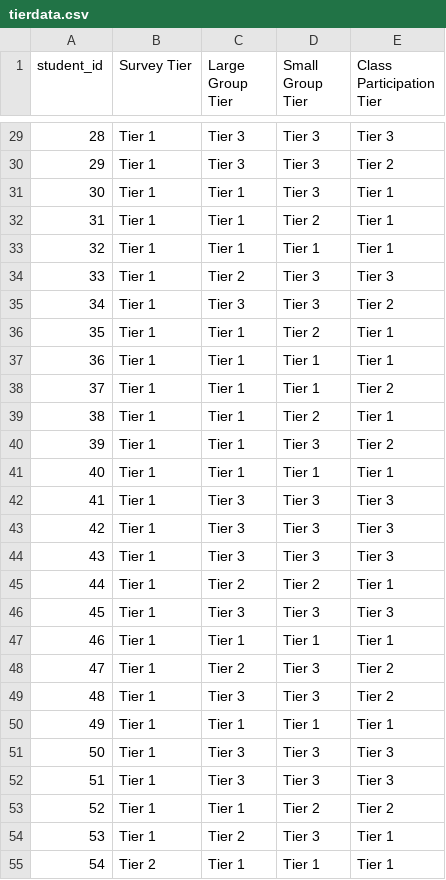
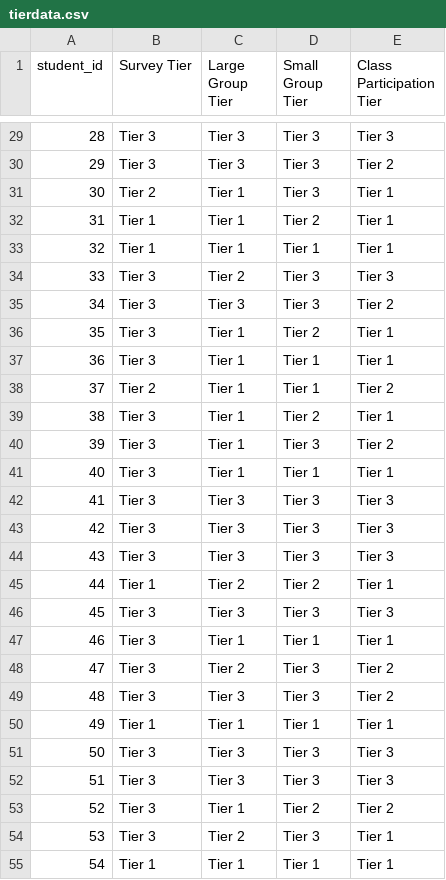
Before and after one commit to jackwestin-dev/institution-TJ, a CSV file: student-data/tierdata.csv, drawn as a sheet; only a part is shown, gaps mark what is left out; the diff covers the shown part only.

```diff
--- a/student-data/tierdata.csv
+++ b/student-data/tierdata.csv
@@ -29,27 +29,27 @@ student_id,Survey Tier,Large Group Tier,Small Group Tier,Class Participation Tie
-28,Tier 1,Tier 3,Tier 3,Tier 3
-29,Tier 1,Tier 3,Tier 3,Tier 2
-30,Tier 1,Tier 1,Tier 3,Tier 1
+28,Tier 3,Tier 3,Tier 3,Tier 3
+29,Tier 3,Tier 3,Tier 3,Tier 2
+30,Tier 2,Tier 1,Tier 3,Tier 1
 31,Tier 1,Tier 1,Tier 2,Tier 1
 32,Tier 1,Tier 1,Tier 1,Tier 1
-33,Tier 1,Tier 2,Tier 3,Tier 3
-34,Tier 1,Tier 3,Tier 3,Tier 2
-35,Tier 1,Tier 1,Tier 2,Tier 1
-36,Tier 1,Tier 1,Tier 1,Tier 1
-37,Tier 1,Tier 1,Tier 1,Tier 2
-38,Tier 1,Tier 1,Tier 2,Tier 1
-39,Tier 1,Tier 1,Tier 3,Tier 2
-40,Tier 1,Tier 1,Tier 1,Tier 1
-41,Tier 1,Tier 3,Tier 3,Tier 3
-42,Tier 1,Tier 3,Tier 3,Tier 3
-43,Tier 1,Tier 3,Tier 3,Tier 3
+33,Tier 3,Tier 2,Tier 3,Tier 3
+34,Tier 3,Tier 3,Tier 3,Tier 2
+35,Tier 3,Tier 1,Tier 2,Tier 1
+36,Tier 3,Tier 1,Tier 1,Tier 1
+37,Tier 2,Tier 1,Tier 1,Tier 2
+38,Tier 3,Tier 1,Tier 2,Tier 1
+39,Tier 3,Tier 1,Tier 3,Tier 2
+40,Tier 3,Tier 1,Tier 1,Tier 1
+41,Tier 3,Tier 3,Tier 3,Tier 3
+42,Tier 3,Tier 3,Tier 3,Tier 3
+43,Tier 3,Tier 3,Tier 3,Tier 3
 44,Tier 1,Tier 2,Tier 2,Tier 1
-45,Tier 1,Tier 3,Tier 3,Tier 3
-46,Tier 1,Tier 1,Tier 1,Tier 1
-47,Tier 1,Tier 2,Tier 3,Tier 2
-48,Tier 1,Tier 3,Tier 3,Tier 2
+45,Tier 3,Tier 3,Tier 3,Tier 3
+46,Tier 3,Tier 1,Tier 1,Tier 1
+47,Tier 3,Tier 2,Tier 3,Tier 2
+48,Tier 3,Tier 3,Tier 3,Tier 2
 49,Tier 1,Tier 1,Tier 1,Tier 1
-50,Tier 1,Tier 3,Tier 3,Tier 3
-51,Tier 1,Tier 3,Tier 3,Tier 3
-52,Tier 1,Tier 1,Tier 2,Tier 2
-53,Tier 1,Tier 2,Tier 3,Tier 1
-54,Tier 2,Tier 1,Tier 1,Tier 1
+50,Tier 3,Tier 3,Tier 3,Tier 3
+51,Tier 3,Tier 3,Tier 3,Tier 3
+52,Tier 3,Tier 1,Tier 2,Tier 2
+53,Tier 3,Tier 2,Tier 3,Tier 1
+54,Tier 1,Tier 1,Tier 1,Tier 1
```
Also changed, not shown: 62 edited cells elsewhere in this file.
